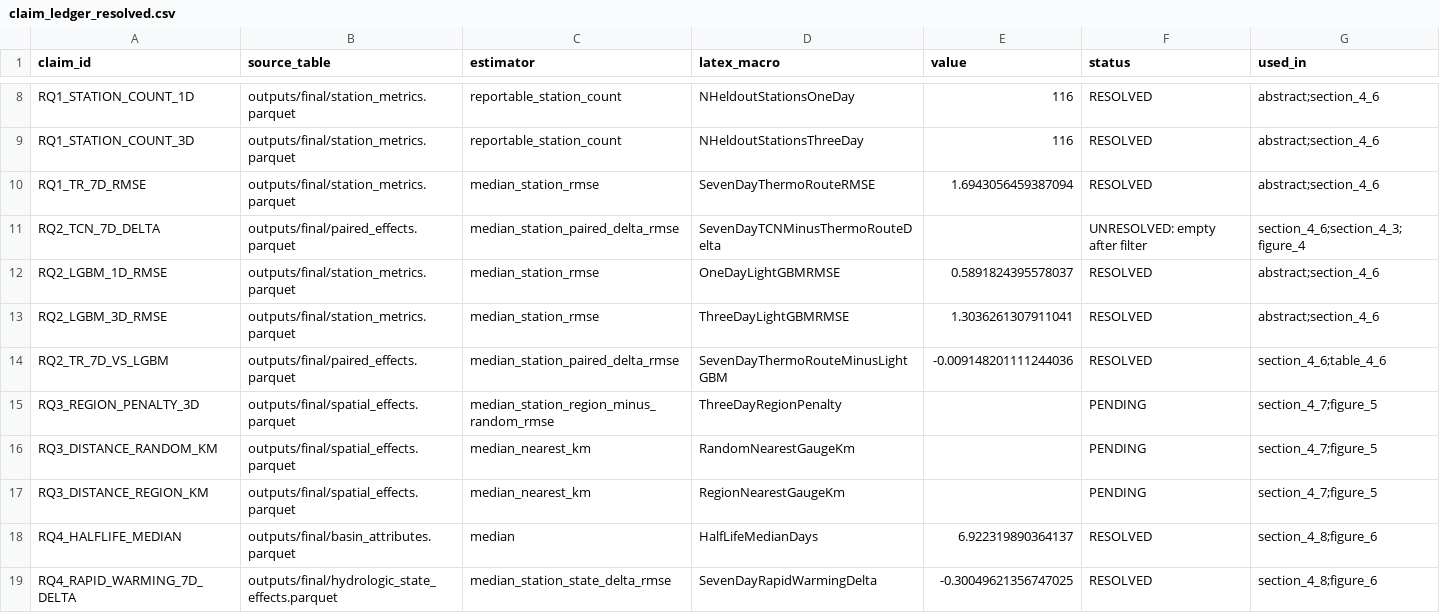
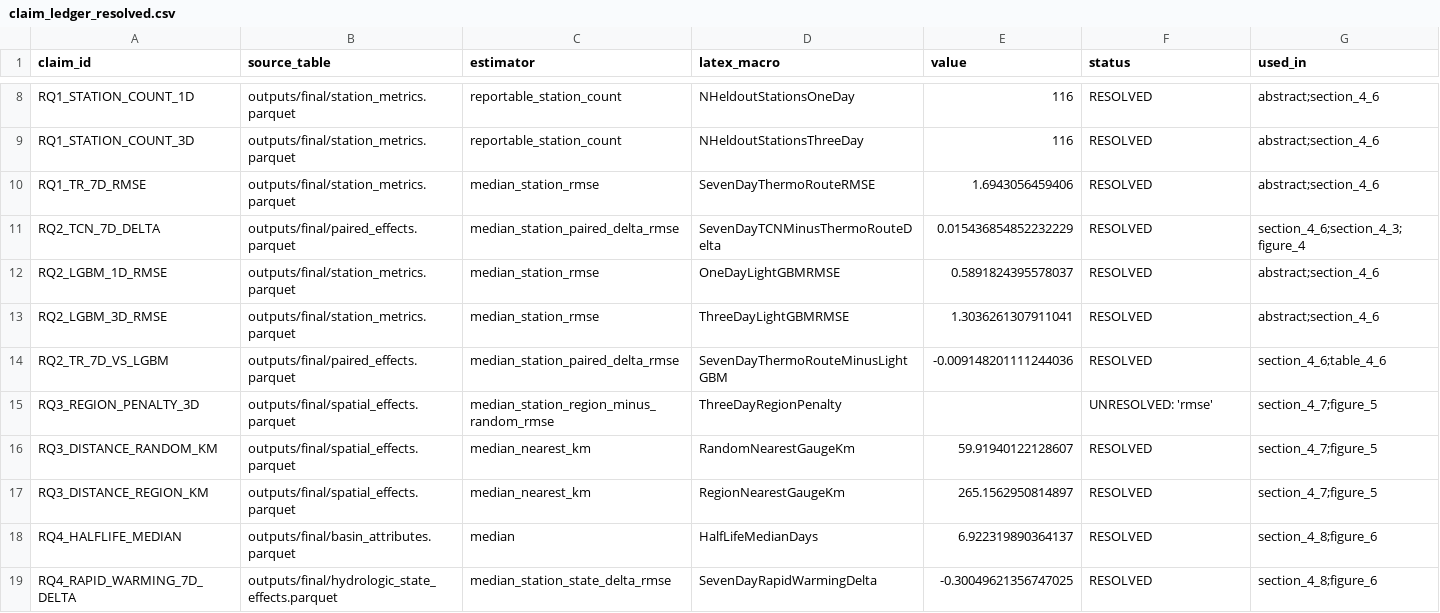
Before and after one commit to shutiao23/thermoroute-water-temperature, a CSV file: outputs/final/claim_ledger_resolved.csv, drawn as a sheet; only a part is shown, gaps mark what is left out.

```diff
--- a/outputs/final/claim_ledger_resolved.csv
+++ b/outputs/final/claim_ledger_resolved.csv
@@ -9,4 +9,4 @@ RQ1_STATION_COUNT_1D,outputs/final/station_metrics.parquet,reportable_station_co
 RQ1_STATION_COUNT_3D,outputs/final/station_metrics.parquet,reportable_station_count,NHeldoutStationsThreeDay,116,RESOLVED,abstract;section_4_6
-RQ1_TR_7D_RMSE,outputs/final/station_metrics.parquet,median_station_rmse,SevenDayThermoRouteRMSE,1.6943056459387094,RESOLVED,abstract;section_4_6
-RQ2_TCN_7D_DELTA,outputs/final/paired_effects.parquet,median_station_paired_delta_rmse,SevenDayTCNMinusThermoRouteDelta,,UNRESOLVED: empty after filter,section_4_6;section_4_3;figure_4
+RQ1_TR_7D_RMSE,outputs/final/station_metrics.parquet,median_station_rmse,SevenDayThermoRouteRMSE,1.6943056459406,RESOLVED,abstract;section_4_6
+RQ2_TCN_7D_DELTA,outputs/final/paired_effects.parquet,median_station_paired_delta_rmse,SevenDayTCNMinusThermoRouteDelta,0.015436854852232229,RESOLVED,section_4_6;section_4_3;figure_4
 RQ2_LGBM_1D_RMSE,outputs/final/station_metrics.parquet,median_station_rmse,OneDayLightGBMRMSE,0.5891824395578037,RESOLVED,abstract;section_4_6
@@ -14,5 +14,5 @@ RQ2_LGBM_3D_RMSE,outputs/final/station_metrics.parquet,median_station_rmse,Three
 RQ2_TR_7D_VS_LGBM,outputs/final/paired_effects.parquet,median_station_paired_delta_rmse,SevenDayThermoRouteMinusLightGBM,-0.009148201111244036,RESOLVED,section_4_6;table_4_6
-RQ3_REGION_PENALTY_3D,outputs/final/spatial_effects.parquet,median_station_region_minus_random_rmse,ThreeDayRegionPenalty,,PENDING,section_4_7;figure_5
-RQ3_DISTANCE_RANDOM_KM,outputs/final/spatial_effects.parquet,median_nearest_km,RandomNearestGaugeKm,,PENDING,section_4_7;figure_5
-RQ3_DISTANCE_REGION_KM,outputs/final/spatial_effects.parquet,median_nearest_km,RegionNearestGaugeKm,,PENDING,section_4_7;figure_5
+RQ3_REGION_PENALTY_3D,outputs/final/spatial_effects.parquet,median_station_region_minus_random_rmse,ThreeDayRegionPenalty,,UNRESOLVED: 'rmse',section_4_7;figure_5
+RQ3_DISTANCE_RANDOM_KM,outputs/final/spatial_effects.parquet,median_nearest_km,RandomNearestGaugeKm,59.91940122128607,RESOLVED,section_4_7;figure_5
+RQ3_DISTANCE_REGION_KM,outputs/final/spatial_effects.parquet,median_nearest_km,RegionNearestGaugeKm,265.1562950814897,RESOLVED,section_4_7;figure_5
 RQ4_HALFLIFE_MEDIAN,outputs/final/basin_attributes.parquet,median,HalfLifeMedianDays,6.922319890364137,RESOLVED,section_4_8;figure_6
```
Also changed, not shown: outputs/conventional/holdout_metrics_2021_2023.csv, 17 other files.
